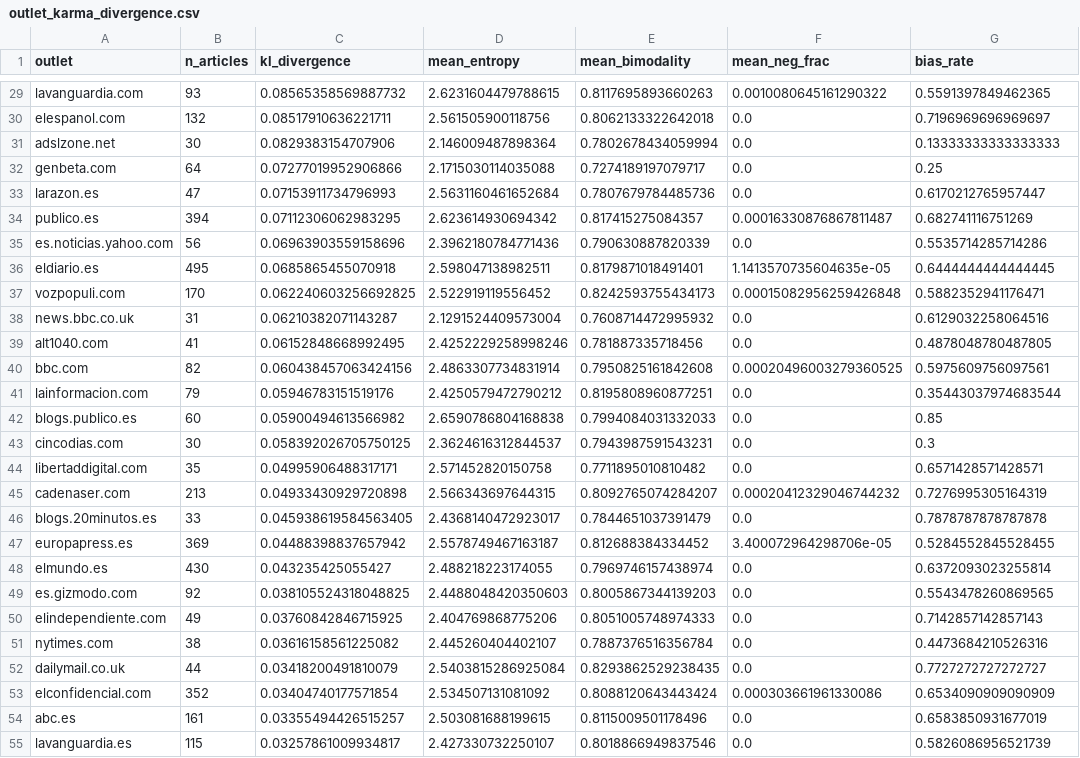
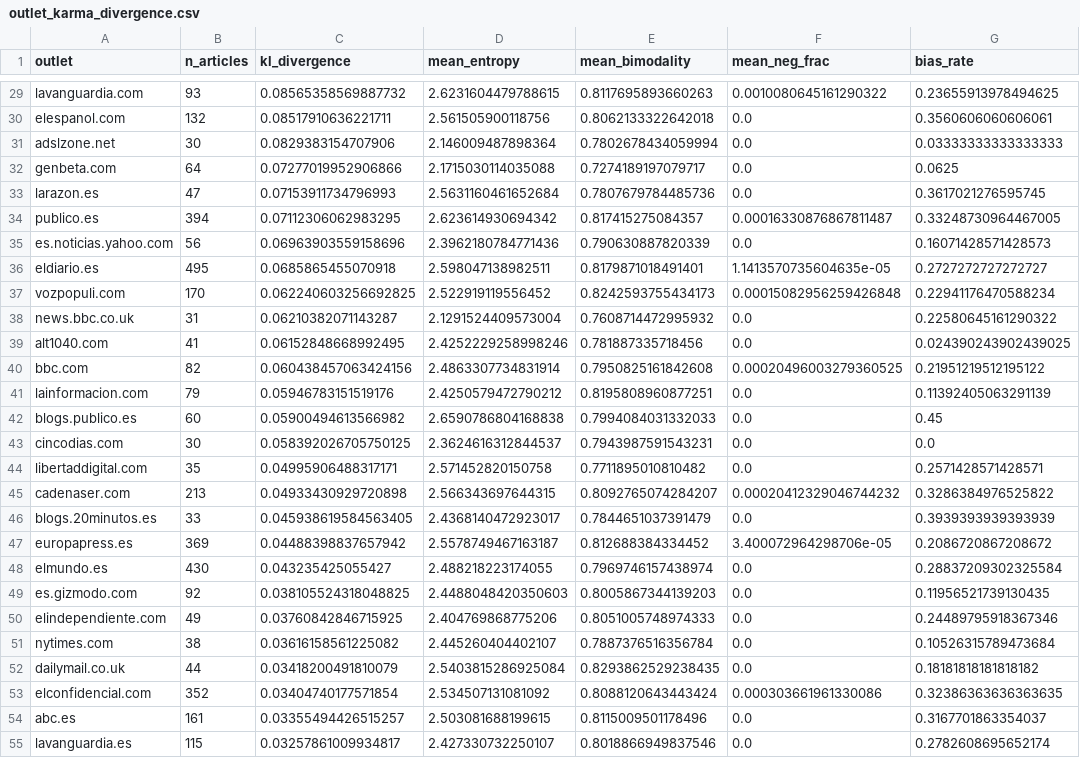
Before and after one commit to franfj/media-bias-mining-crowd, a CSV file: experiments/results/outlet_karma_divergence.csv, drawn as a sheet; only a part is shown, gaps mark what is left out; the diff covers the shown part only; the diff names each change by its address in the sheet, - before the commit and + after, or states it on an @@ line.

```diff
--- a/experiments/results/outlet_karma_divergence.csv
+++ b/experiments/results/outlet_karma_divergence.csv
-G29 (bias_rate): 0.5591397849462365
+G29 (bias_rate): 0.23655913978494625
-G30 (bias_rate): 0.7196969696969697
+G30 (bias_rate): 0.3560606060606061
-G31 (bias_rate): 0.13333333333333333
+G31 (bias_rate): 0.03333333333333333
-G32 (bias_rate): 0.25
+G32 (bias_rate): 0.0625
-G33 (bias_rate): 0.6170212765957447
+G33 (bias_rate): 0.3617021276595745
-G34 (bias_rate): 0.682741116751269
+G34 (bias_rate): 0.33248730964467005
-G35 (bias_rate): 0.5535714285714286
+G35 (bias_rate): 0.16071428571428573
-G36 (bias_rate): 0.6444444444444445
+G36 (bias_rate): 0.2727272727272727
-G37 (bias_rate): 0.5882352941176471
+G37 (bias_rate): 0.22941176470588234
-G38 (bias_rate): 0.6129032258064516
+G38 (bias_rate): 0.22580645161290322
-G39 (bias_rate): 0.4878048780487805
+G39 (bias_rate): 0.024390243902439025
-G40 (bias_rate): 0.5975609756097561
+G40 (bias_rate): 0.21951219512195122
-G41 (bias_rate): 0.35443037974683544
+G41 (bias_rate): 0.11392405063291139
-G42 (bias_rate): 0.85
+G42 (bias_rate): 0.45
-G43 (bias_rate): 0.3
+G43 (bias_rate): 0.0
-G44 (bias_rate): 0.6571428571428571
+G44 (bias_rate): 0.2571428571428571
-G45 (bias_rate): 0.7276995305164319
+G45 (bias_rate): 0.3286384976525822
-G46 (bias_rate): 0.7878787878787878
+G46 (bias_rate): 0.3939393939393939
-G47 (bias_rate): 0.5284552845528455
+G47 (bias_rate): 0.2086720867208672
-G48 (bias_rate): 0.6372093023255814
+G48 (bias_rate): 0.28837209302325584
-G49 (bias_rate): 0.5543478260869565
+G49 (bias_rate): 0.11956521739130435
-G50 (bias_rate): 0.7142857142857143
+G50 (bias_rate): 0.24489795918367346
-G51 (bias_rate): 0.4473684210526316
+G51 (bias_rate): 0.10526315789473684
-G52 (bias_rate): 0.7727272727272727
+G52 (bias_rate): 0.18181818181818182
-G53 (bias_rate): 0.6534090909090909
+G53 (bias_rate): 0.32386363636363635
-G54 (bias_rate): 0.6583850931677019
+G54 (bias_rate): 0.3167701863354037
-G55 (bias_rate): 0.5826086956521739
+G55 (bias_rate): 0.2782608695652174
```
Also changed, not shown: 35 edited cells elsewhere in this file, experiments/results/correlation_matrix.csv, experiments/results/outlet_analysis.csv, 11 other files.
